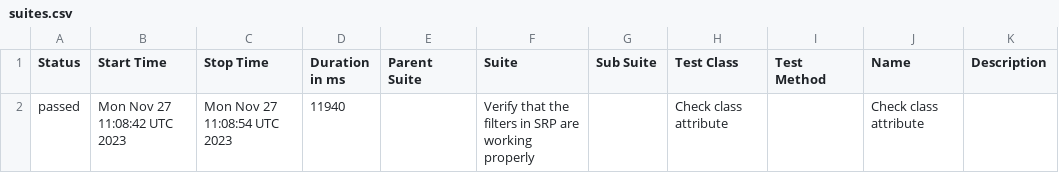
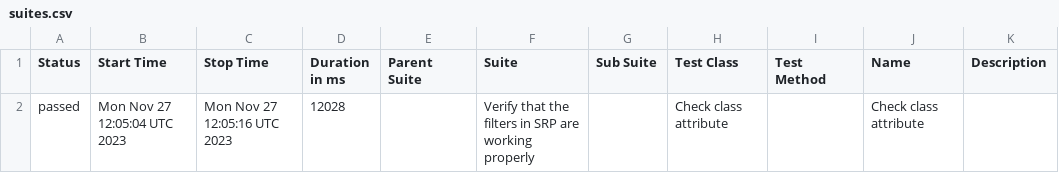
Before and after one commit to jtacopt/cucumber_java_selenium, a CSV file: windows/latest/edge/uat/data/suites.csv, drawn as a sheet.

```diff
--- a/windows/latest/edge/uat/data/suites.csv
+++ b/windows/latest/edge/uat/data/suites.csv
@@ -1,2 +1,2 @@
 "Status","Start Time","Stop Time","Duration in ms","Parent Suite","Suite","Sub Suite","Test Class","Test Method","Name","Description"
-"passed","Mon Nov 27 11:08:42 UTC 2023","Mon Nov 27 11:08:54 UTC 2023","11940","","Verify that the filters in SRP are working properly","","Check class attribute","","Check class attribute",""
+"passed","Mon Nov 27 12:05:04 UTC 2023","Mon Nov 27 12:05:16 UTC 2023","12028","","Verify that the filters in SRP are working properly","","Check class attribute","","Check class attribute",""
```
Also changed, not shown: 17 other files.
